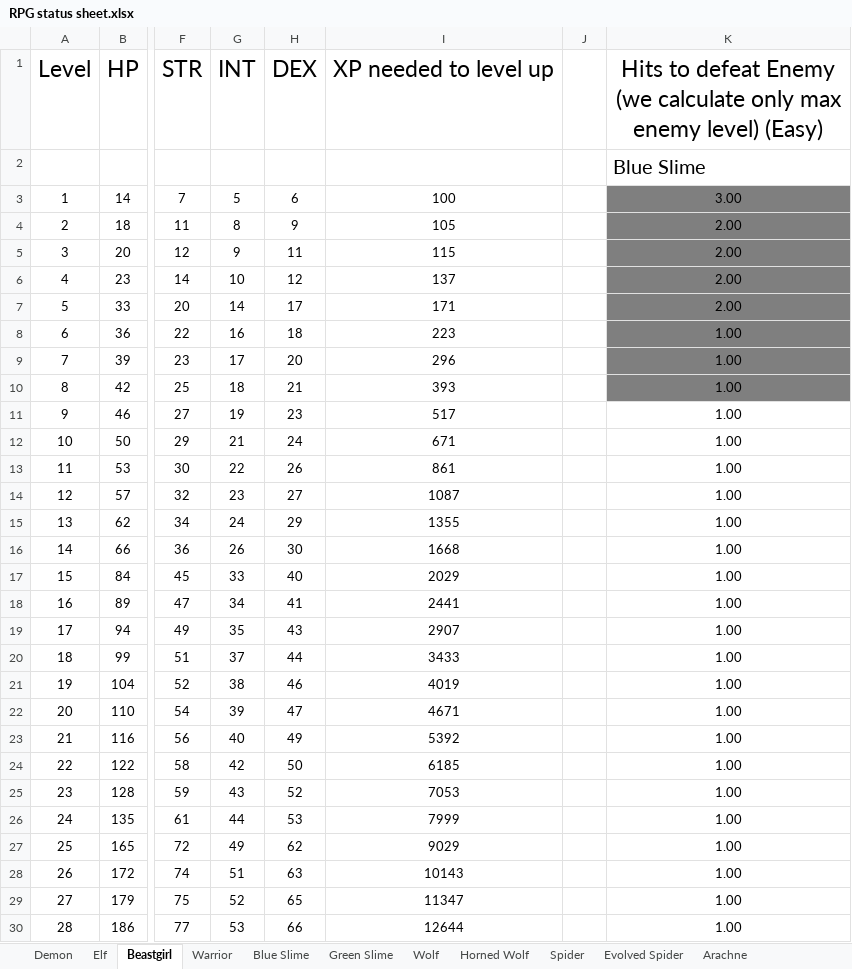
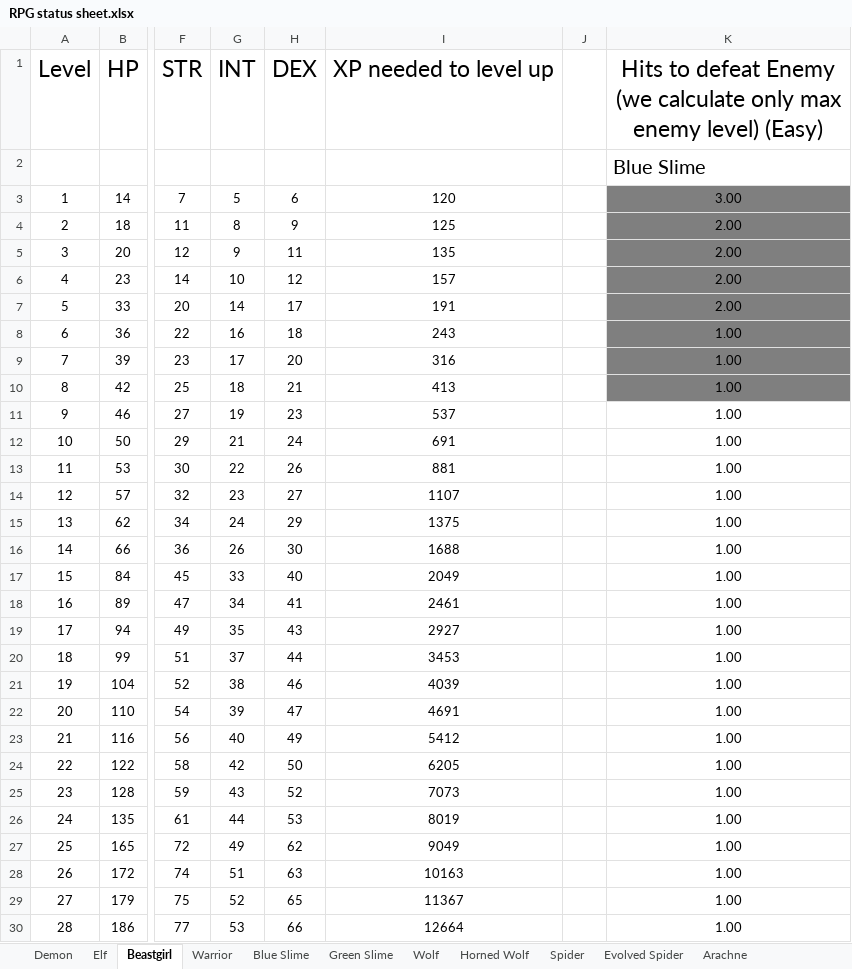
Before and after one commit to OpriaIonut/RPG-game, an Excel workbook: RPG status sheet.xlsx, sheet Beastgirl, drawn as a sheet; only a part is shown, gaps mark what is left out; values as stored, in another font and other column widths than the file's, no borders; table styles not drawn; the diff covers the shown part only; the diff names each change by its address in the sheet, - before the commit and + after, or states it on an @@ line.

```diff
--- a/RPG status sheet.xlsx (sheet Beastgirl)
+++ b/RPG status sheet.xlsx (sheet Beastgirl)
-I3: 100
+I3: 120
-I4: 105
+I4: 125
-I5: 115
+I5: 135
-I6: 137
+I6: 157
-I7: 171
+I7: 191
-I8: 223
+I8: 243
-I9: 296
+I9: 316
-I10: 393
+I10: 413
-I11: 517
+I11: 537
-I12: 671
+I12: 691
-I13: 861
+I13: 881
-I14: 1087
+I14: 1107
-I15: 1355
+I15: 1375
-I16: 1668
+I16: 1688
-I17: 2029
+I17: 2049
-I18: 2441
+I18: 2461
-I19: 2907
+I19: 2927
-I20: 3433
+I20: 3453
-I21: 4019
+I21: 4039
-I22: 4671
+I22: 4691
-I23: 5392
+I23: 5412
-I24: 6185
+I24: 6205
-I25: 7053
+I25: 7073
-I26: 7999
+I26: 8019
-I27: 9029
+I27: 9049
-I28: 10143
+I28: 10163
-I29: 11347
+I29: 11367
-I30: 12644
+I30: 12664
```
Also changed, not shown: 22 edited cells elsewhere in this sheet, sheet Warrior, sheet Demon, sheet Elf, sheet Quests, sheet Blue Slime, 33 other files.
